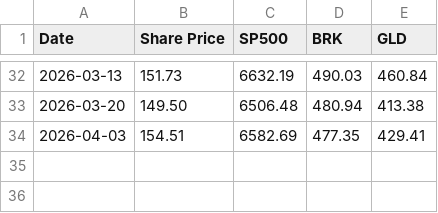
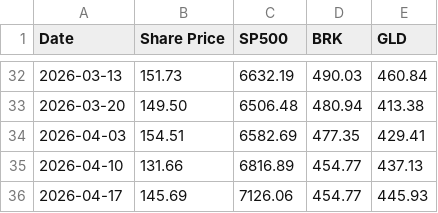
Before and after one commit to yitaotang40-svg/ovalfund-site, a CSV file: data/performance.csv, drawn as a sheet; only a part is shown, gaps mark what is left out; the diff names each change by its address in the sheet, - before the commit and + after, or states it on an @@ line.

Commit message:
Add 2026-04-10 and 2026-04-17 weekly updates

```diff
--- a/data/performance.csv
+++ b/data/performance.csv
+row 35: 2026-04-10 | 131.66 | 6816.89 | 454.77 | 437.13
+row 36: 2026-04-17 | 145.69 | 7126.06 | 454.77 | 445.93
```
